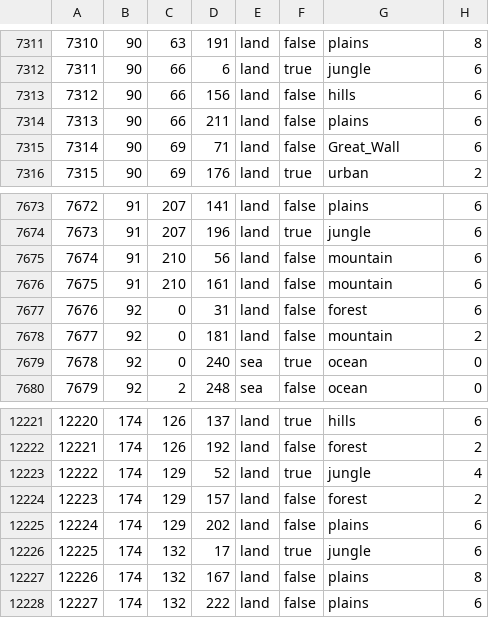
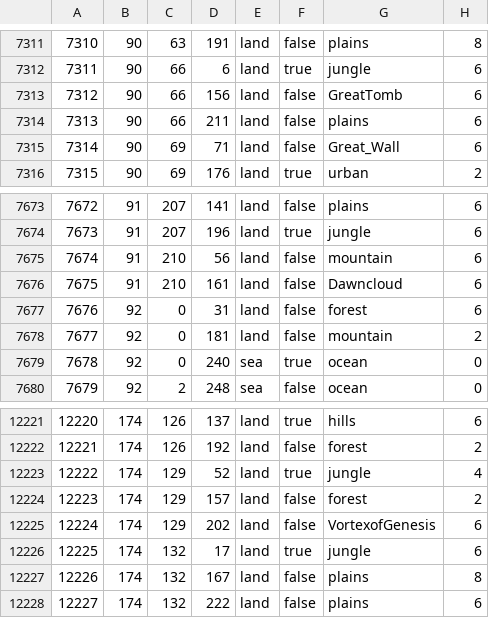
Before and after one commit to mengxinxier/Adorable_heart_260901, a CSV file: map/definition.csv, drawn as a sheet; only a part is shown, gaps mark what is left out.

```diff
--- a/map/definition.csv
+++ b/map/definition.csv
@@ -7312,3 +7312,3 @@
 7311;90;66;6;land;true;jungle;6
-7312;90;66;156;land;false;hills;6
+7312;90;66;156;land;false;GreatTomb;6
 7313;90;66;211;land;false;plains;6
@@ -7675,3 +7675,3 @@
 7674;91;210;56;land;false;mountain;6
-7675;91;210;161;land;false;mountain;6
+7675;91;210;161;land;false;Dawncloud;6
 7676;92;0;31;land;false;forest;6
@@ -12224,3 +12224,3 @@
 12223;174;129;157;land;false;forest;2
-12224;174;129;202;land;false;plains;6
+12224;174;129;202;land;false;VortexofGenesis;6
 12225;174;132;17;land;true;jungle;6
```
Also changed, not shown: 2 other files.
